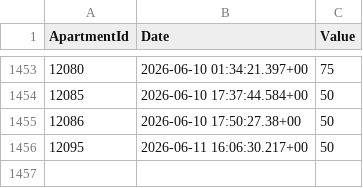
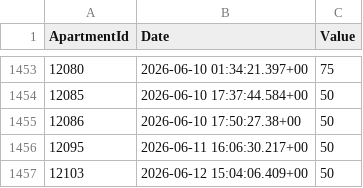
Before and after one commit to AryanGupta-Faireez/demand-dashboard, a CSV file: data/coupon_redeems.csv, drawn as a sheet; only a part is shown, gaps mark what is left out; the diff names each change by its address in the sheet, - before the commit and + after, or states it on an @@ line.

```diff
--- a/data/coupon_redeems.csv
+++ b/data/coupon_redeems.csv
+row 1457: 12103 | 2026-06-12 15:04:06.409+00 | 50
```
Also changed, not shown: data/apartments.csv, data/promotions.csv, 3 other files.
